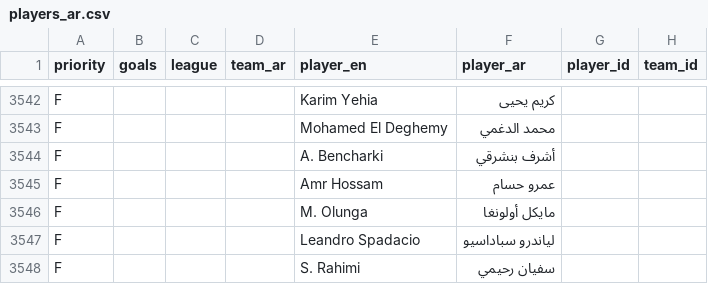
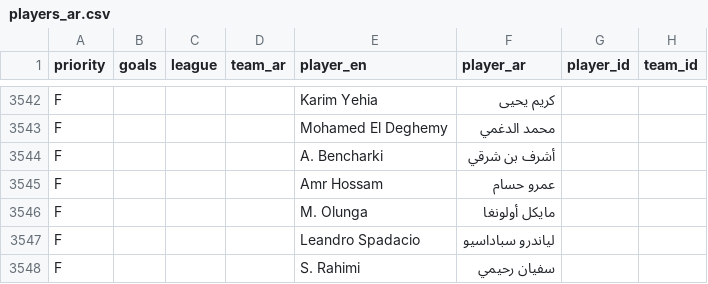
Before and after one commit to amrojaish/football, a CSV file: players_ar.csv, drawn as a sheet; only a part is shown, gaps mark what is left out.

```diff
--- a/players_ar.csv
+++ b/players_ar.csv
@@ -3543,3 +3543,3 @@ F,,,,Karim Yehia,كريم يحيى,,
 F,,,,Mohamed El Deghemy,محمد الدغمي,,
-F,,,,A. Bencharki,أشرف بنشرقي,,
+F,,,,A. Bencharki,أشرف بن شرقي,,
 F,,,,Amr Hossam,عمرو حسام,,
```
Also changed, not shown: 1 other file.
